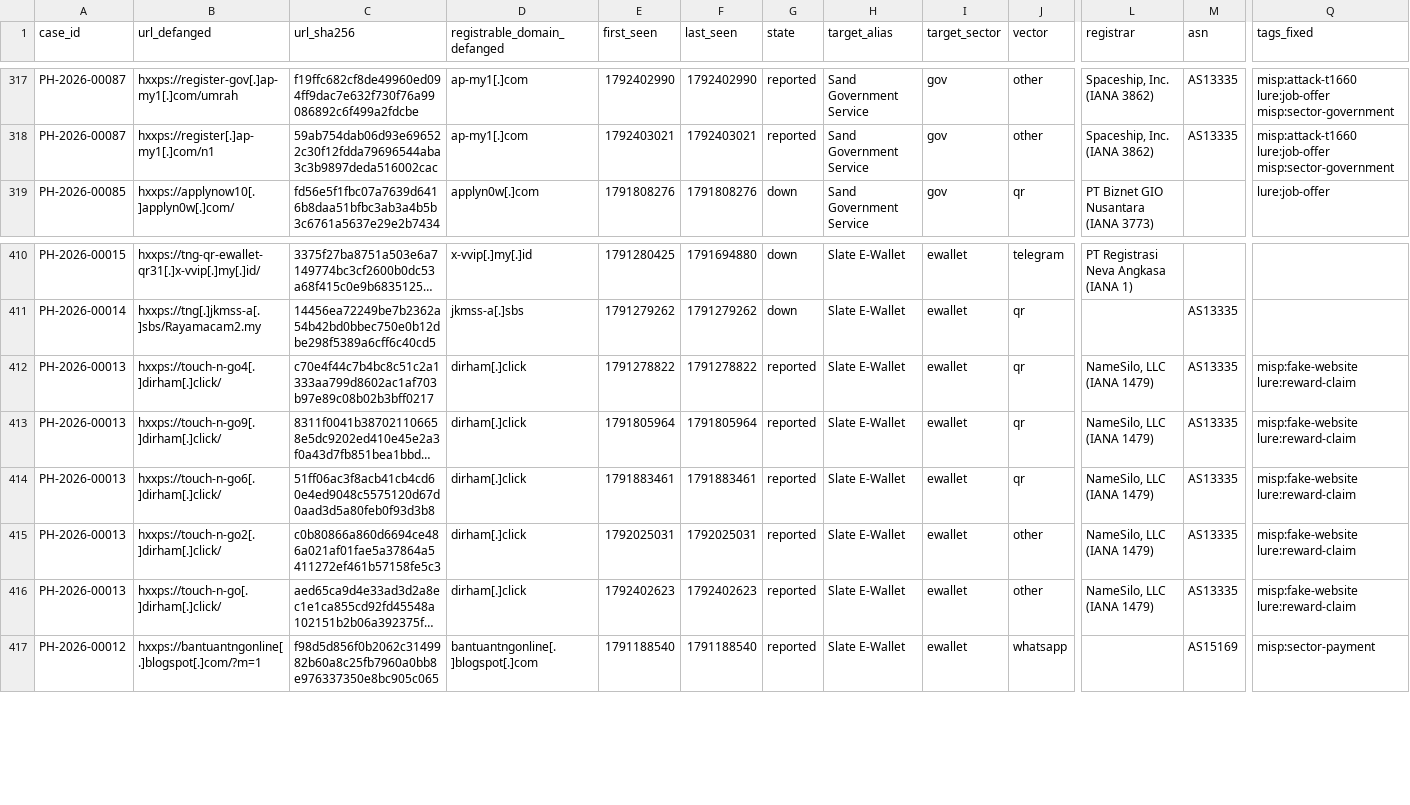
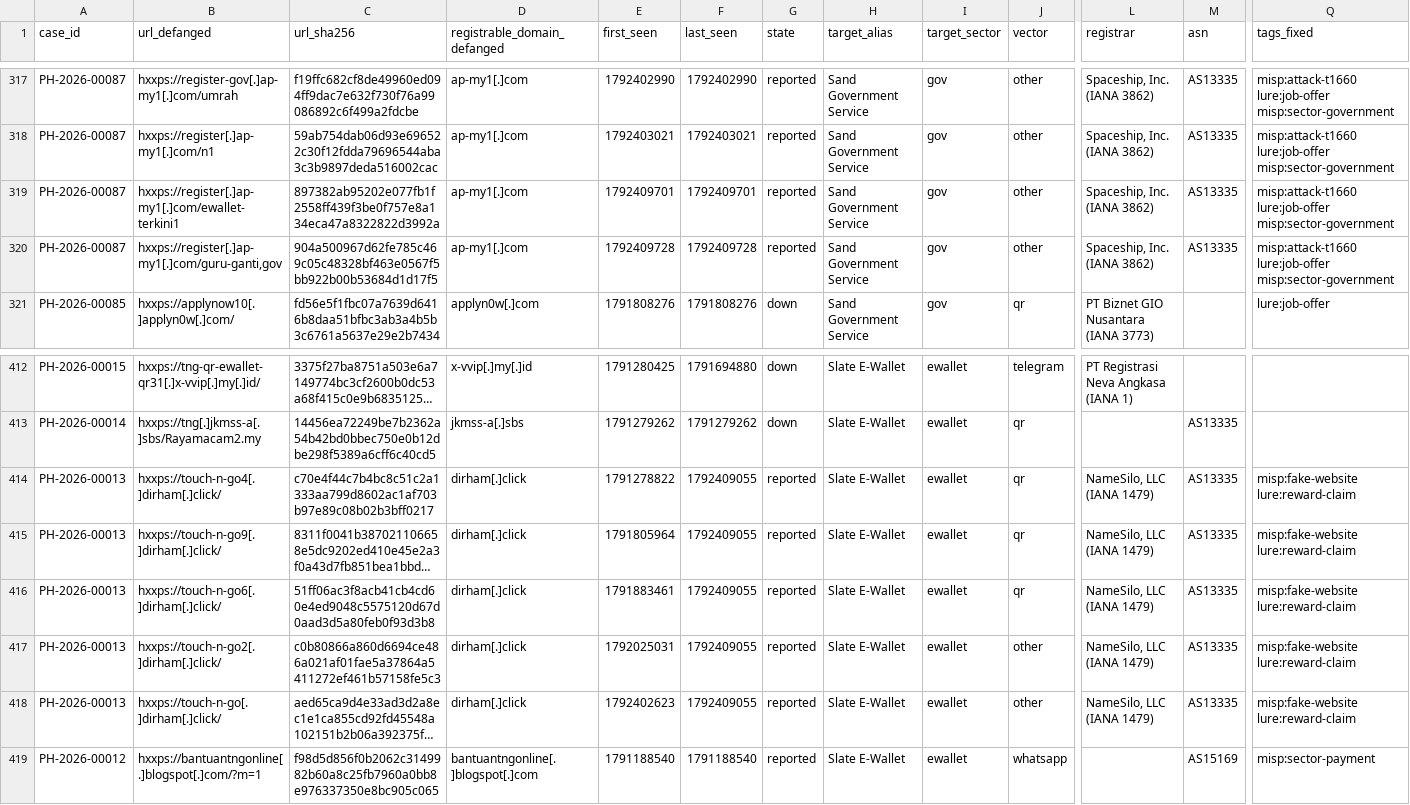
Before and after one commit to rectifyq/phishhunt-feed, a CSV file: feeds/latest.csv, drawn as a sheet; only a part is shown, gaps mark what is left out; long unchanged cells end in …; addresses are those after the commit; rows hold the shown columns only; the diff names each change by its address in the sheet, - before the commit and + after, or states it on an @@ line.

```diff
--- a/feeds/latest.csv
+++ b/feeds/latest.csv
+row 319: PH-2026-00087 | hxxps://register[.]ap-my1[.]com/ewallet-terkini1 | 897382ab95202e077fb1f2558ff439f3be0f757e8a134eca47a8322822d3992a | ap-my1[.]com | 1792409701 | 1792409701 | reported | Sand Government Service | gov | other | Spaceship, Inc. (IANA 3862) | AS13335 | misp:attack-t1660 lure:job-offer misp:sector-government
+row 320: PH-2026-00087 | hxxps://register[.]ap-my1[.]com/guru-ganti,gov | 904a500967d62fe785c469c05c48328bf463e0567f5bb922b00b53684d1d17f5 | ap-my1[.]com | 1792409728 | 1792409728 | reported | Sand Government Service | gov | other | Spaceship, Inc. (IANA 3862) | AS13335 | misp:attack-t1660 lure:job-offer misp:sector-government
-F414 (last_seen): 1791278822
+F414 (last_seen): 1792409055
-F415 (last_seen): 1791805964
+F415 (last_seen): 1792409055
-F416 (last_seen): 1791883461
+F416 (last_seen): 1792409055
-F417 (last_seen): 1792025031
+F417 (last_seen): 1792409055
-F418 (last_seen): 1792402623
+F418 (last_seen): 1792409055
```
Also changed, not shown: 1 other file.
